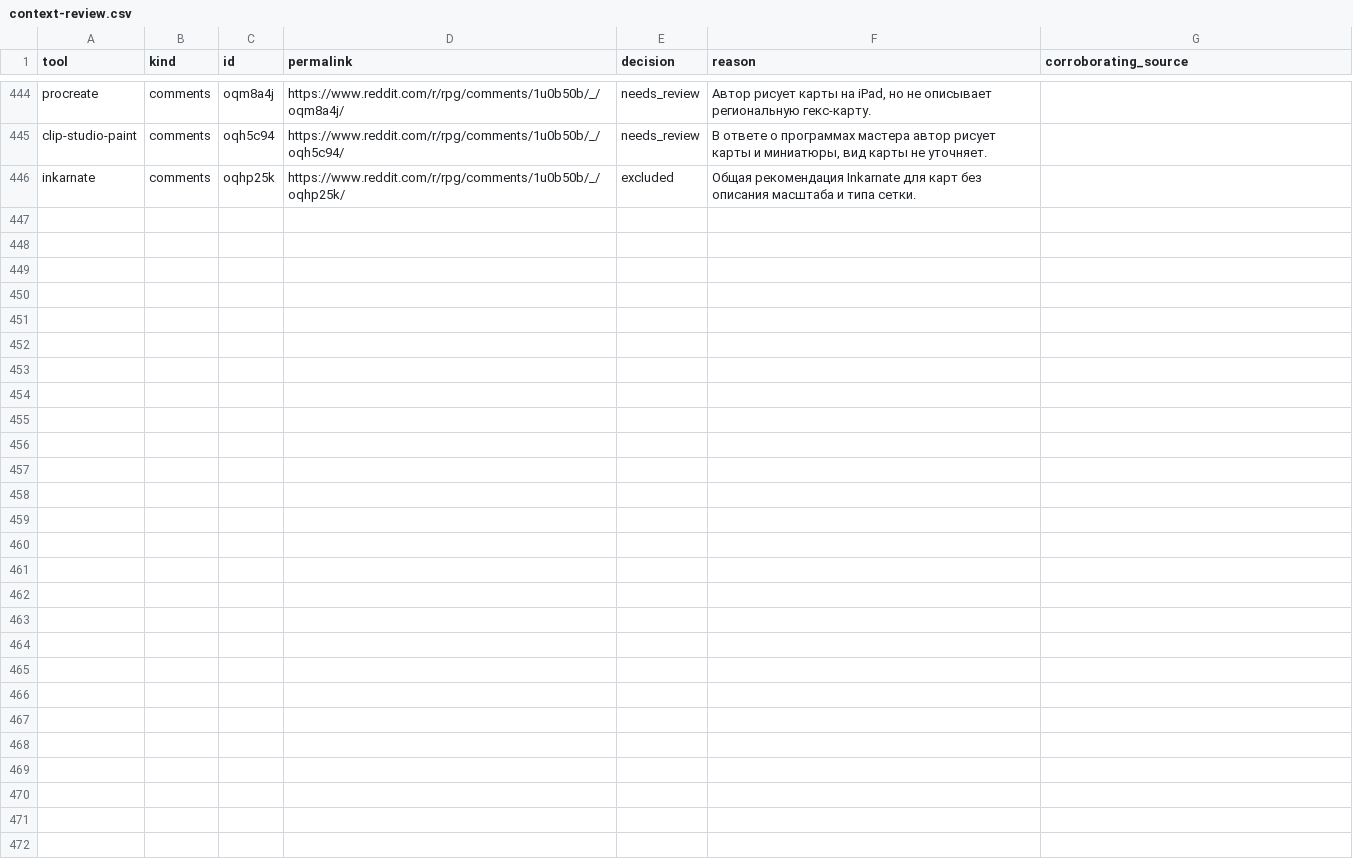
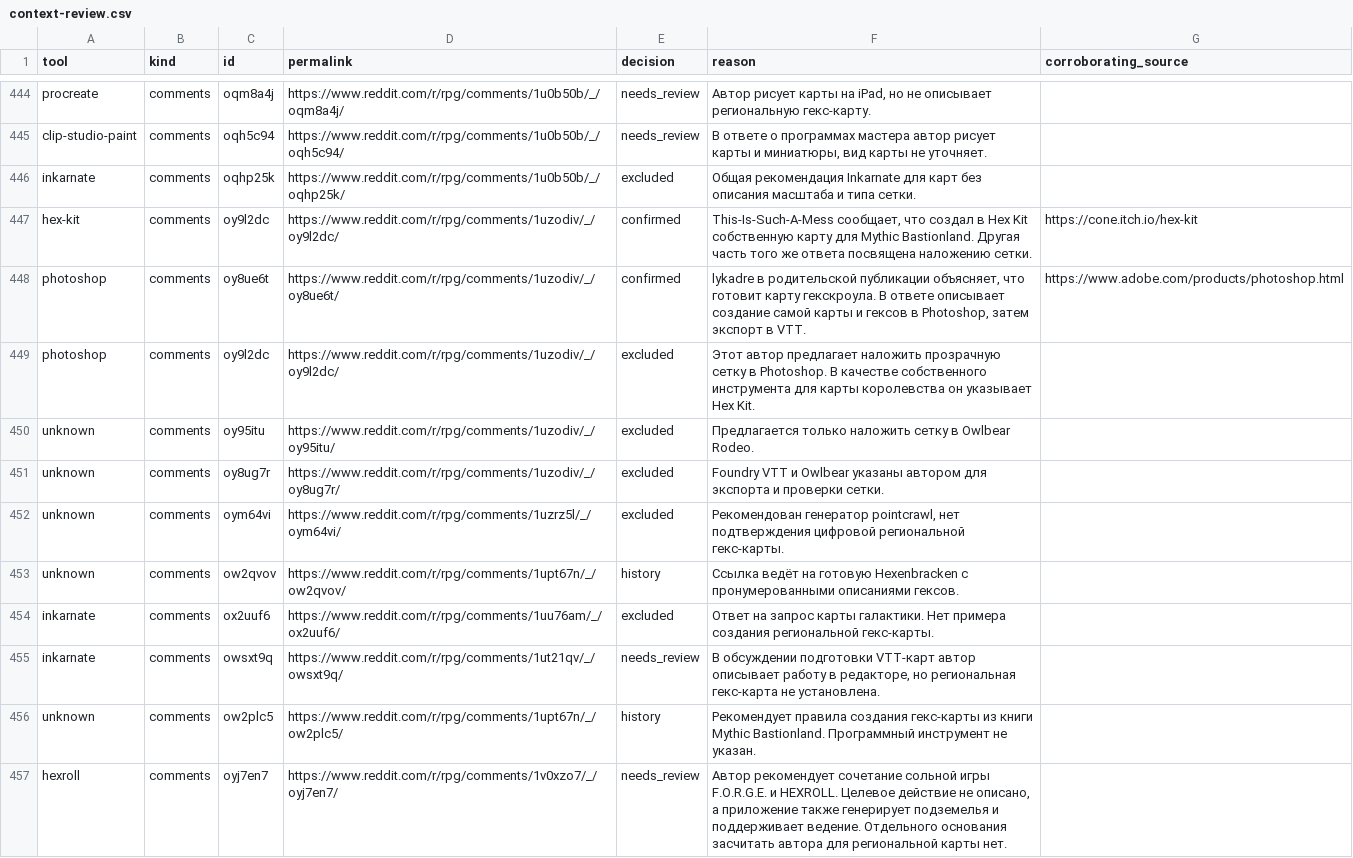
Before and after one commit to YuriyEmelyanov/Hexcrawl, a CSV file: agent-work/research/reddit-map-tools/hex-only/context-review.csv, drawn as a sheet; only a part is shown, gaps mark what is left out; the diff names each change by its address in the sheet, - before the commit and + after, or states it on an @@ line.

```diff
--- a/agent-work/research/reddit-map-tools/hex-only/context-review.csv
+++ b/agent-work/research/reddit-map-tools/hex-only/context-review.csv
+row 447: hex-kit | comments | oy9l2dc | https://www.reddit.com/r/rpg/comments/1uzodiv/_/oy9l2dc/ | confirmed | This-Is-Such-A-Mess сообщает, что создал в Hex Kit собственную карту для Mythic Bastionland. Другая часть того же ответа посвящена наложению сетки. | https://cone.itch.io/hex-kit
+row 448: photoshop | comments | oy8ue6t | https://www.reddit.com/r/rpg/comments/1uzodiv/_/oy8ue6t/ | confirmed | lykadre в родительской публикации объясняет, что готовит карту гекскроула. В ответе описывает создание самой карты и гексов в Photoshop, затем экспорт в VTT. | https://www.adobe.com/products/photoshop.html
+row 449: photoshop | comments | oy9l2dc | https://www.reddit.com/r/rpg/comments/1uzodiv/_/oy9l2dc/ | excluded | Этот автор предлагает наложить прозрачную сетку в Photoshop. В качестве собственного инструмента для карты королевства он указывает Hex Kit.
+row 450: unknown | comments | oy95itu | https://www.reddit.com/r/rpg/comments/1uzodiv/_/oy95itu/ | excluded | Предлагается только наложить сетку в Owlbear Rodeo.
+row 451: unknown | comments | oy8ug7r | https://www.reddit.com/r/rpg/comments/1uzodiv/_/oy8ug7r/ | excluded | Foundry VTT и Owlbear указаны автором для экспорта и проверки сетки.
+row 452: unknown | comments | oym64vi | https://www.reddit.com/r/rpg/comments/1uzrz5l/_/oym64vi/ | excluded | Рекомендован генератор pointcrawl, нет подтверждения цифровой региональной гекс-карты.
+row 453: unknown | comments | ow2qvov | https://www.reddit.com/r/rpg/comments/1upt67n/_/ow2qvov/ | history | Ссылка ведёт на готовую Hexenbracken с пронумерованными описаниями гексов.
+row 454: inkarnate | comments | ox2uuf6 | https://www.reddit.com/r/rpg/comments/1uu76am/_/ox2uuf6/ | excluded | Ответ на запрос карты галактики. Нет примера создания региональной гекс-карты.
+row 455: inkarnate | comments | owsxt9q | https://www.reddit.com/r/rpg/comments/1ut21qv/_/owsxt9q/ | needs_review | В обсуждении подготовки VTT-карт автор описывает работу в редакторе, но региональная гекс-карта не установлена.
+row 456: unknown | comments | ow2plc5 | https://www.reddit.com/r/rpg/comments/1upt67n/_/ow2plc5/ | history | Рекомендует правила создания гекс-карты из книги Mythic Bastionland. Программный инструмент не указан.
+row 457: hexroll | comments | oyj7en7 | https://www.reddit.com/r/rpg/comments/1v0xzo7/_/oyj7en7/ | needs_review | Автор рекомендует сочетание сольной игры F.O.R.G.E. и HEXROLL. Целевое действие не описано, а приложение также генерирует подземелья и поддерживает ведение. Отдельного основания засчитать автора для региональной карты нет.
```
Also changed, not shown: agent-work/research/reddit-map-tools/evidence.csv, agent-work/research/reddit-map-tools/hex-only/evidence.csv, 15 other files.
